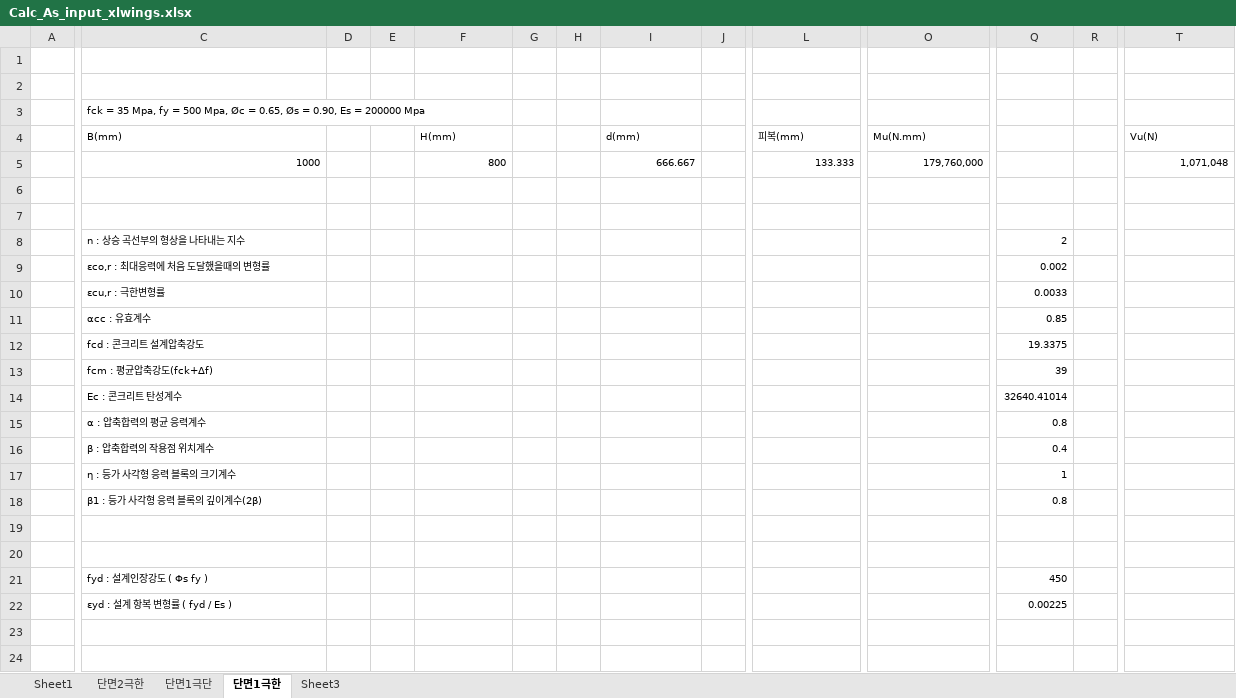
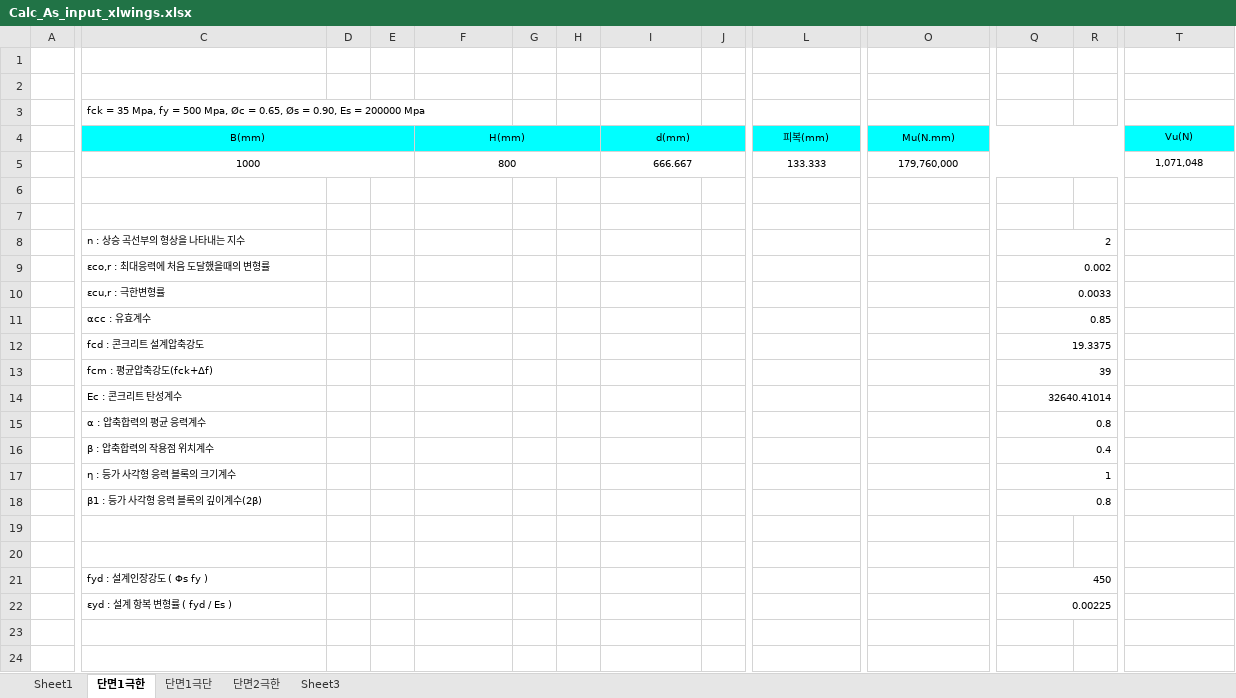
Before and after one commit to dolljong/EngineeringSocialCoding, an Excel workbook: seol/230117/Calc_As_input_xlwings.xlsx, sheet 단면1극한, drawn as a sheet; only a part is shown, gaps mark what is left out; values as stored, in another font and other column widths than the file's, no borders; the diff covers the shown part only; the diff names each change by its address in the sheet, - before the commit and + after, or states it on an @@ line.

Commit message:
output line,fill

```diff
--- a/seol/230117/Calc_As_input_xlwings.xlsx (sheet 단면1극한)
+++ b/seol/230117/Calc_As_input_xlwings.xlsx (sheet 단면1극한)
@@ sheet tab order changed: Sheet1 | 단면1극한 | 단면1극단 | 단면2극한 | Sheet3 @@
-C4:T4 fill: none
+C4:T4 fill: #00FFFF
-C4 alignment: left
+C4 alignment: center
+C4:E4 merged
-F4 alignment: left
+F4 alignment: center
+F4:H4 merged
-I4 alignment: left
+I4 alignment: center
+I4:K4 merged
-L4 alignment: left
+L4 alignment: center
+L4:N4 merged
-O4 alignment: left
+O4 alignment: center
+O4:S4 merged
-T4 alignment: left
+T4 alignment: center
-C5 alignment: right
+C5 alignment: center
+C5:E5 merged
-F5 alignment: right
+F5 alignment: center
+F5:H5 merged
-I5 alignment: right
+I5 alignment: center
+I5:K5 merged
-L5 alignment: right
+L5 alignment: center
+L5:N5 merged
-O5 alignment: right
+O5 alignment: center
+O5:S5 merged
-T5 alignment: right
+T5 alignment: center
+Q8:R8 merged
+Q9:R9 merged
+Q10:R10 merged
+Q11:R11 merged
+Q12:R12 merged
+Q13:R13 merged
+Q14:R14 merged
+Q15:R15 merged
+Q16:R16 merged
+Q17:R17 merged
+Q18:R18 merged
+Q21:R21 merged
+Q22:R22 merged
```
Also changed, not shown: cell formats elsewhere in this sheet, sheet 단면1극단, sheet 단면2극한, 1 other file.
